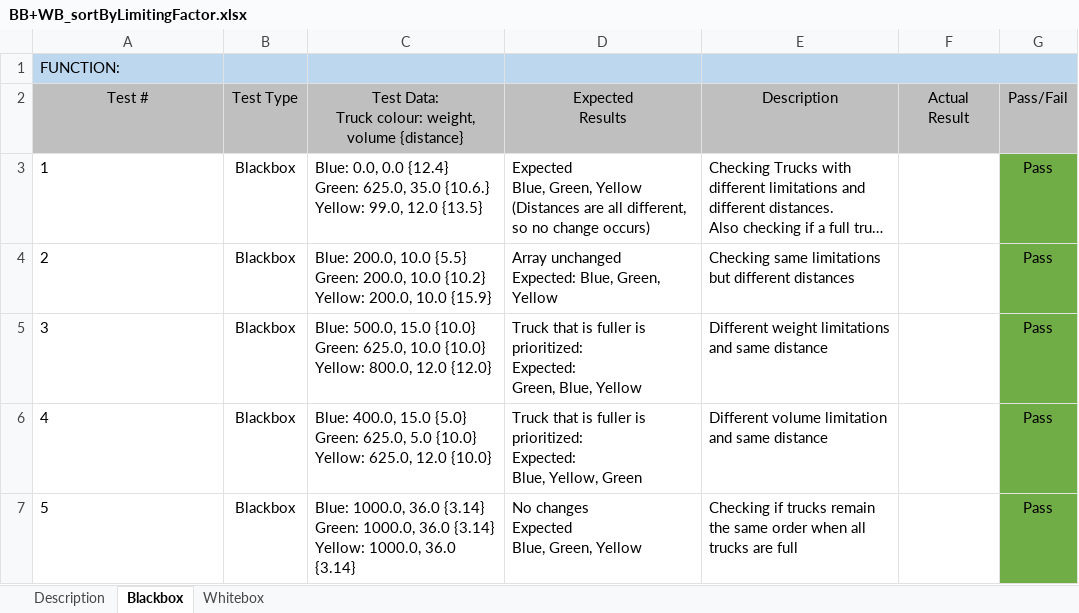
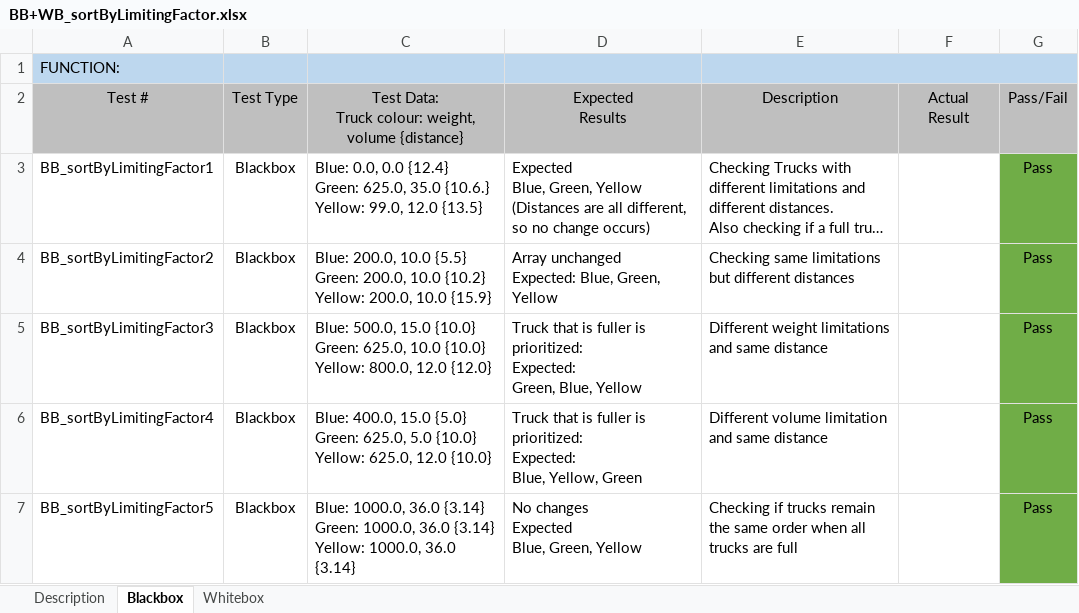
Before and after one commit to IrishBanga/DeliverySystemOptimization, an Excel workbook: Documents/Testing/TestsDocuments/BB+WB_sortByLimitingFactor.xlsx, sheet Blackbox, drawn as a sheet; long unchanged cells end in …; values as stored, in another font and other column widths than the file's, no borders; the diff names each change by its address in the sheet, - before the commit and + after, or states it on an @@ line.

```diff
--- a/Documents/Testing/TestsDocuments/BB+WB_sortByLimitingFactor.xlsx (sheet Blackbox)
+++ b/Documents/Testing/TestsDocuments/BB+WB_sortByLimitingFactor.xlsx (sheet Blackbox)
-A3: 1
+A3: BB_sortByLimitingFactor1
-A4: 2
+A4: BB_sortByLimitingFactor2
-A5: 3
+A5: BB_sortByLimitingFactor3
-A6: 4
+A6: BB_sortByLimitingFactor4
-A7: 5
+A7: BB_sortByLimitingFactor5
```
Also changed, not shown: sheet Whitebox, Documents/Testing/TestsDocuments/BB+WB_getSpaceRemaining.xlsx.
